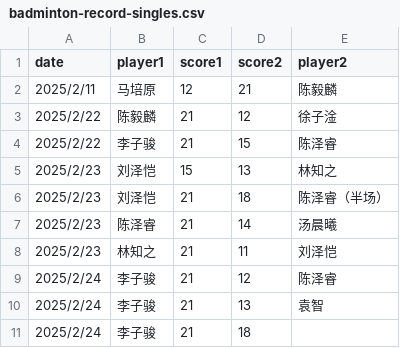
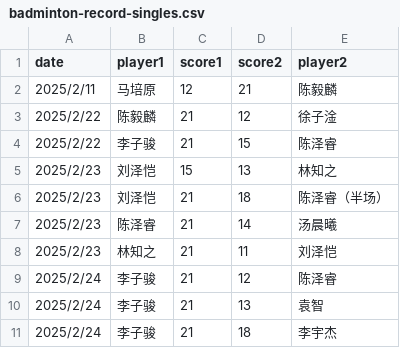
Before and after one commit to x10chenyilin/x10chenyilin.github.io, a CSV file: badminton/data/badminton-record-singles.csv, drawn as a sheet.

Commit message:
Update badminton-record-singles.csv

```diff
--- a/badminton/data/badminton-record-singles.csv
+++ b/badminton/data/badminton-record-singles.csv
@@ -10,2 +10,2 @@
 2025/2/24,李子骏,21,13,袁智
-2025/2/24,李子骏,21,18,,
+2025/2/24,李子骏,21,18,李宇杰
```
